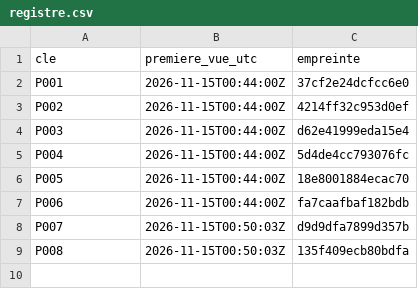
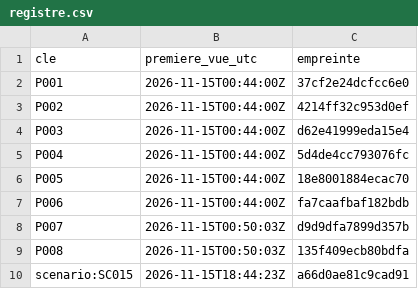
Before and after one commit to valentexi/btc-data, a CSV file: papier/registre.csv, drawn as a sheet.

```diff
--- a/papier/registre.csv
+++ b/papier/registre.csv
@@ -9 +9,2 @@ P007,2026-11-15T00:50:03Z,d9d9dfa7899d357b
 P008,2026-11-15T00:50:03Z,135f409ecb80bdfa
+scenario:SC015,2026-11-15T18:44:23Z,a66d0ae81c9cad91
```
Also changed, not shown: data/derives_instantane.csv, papier/resultats.csv, 5 other files.
